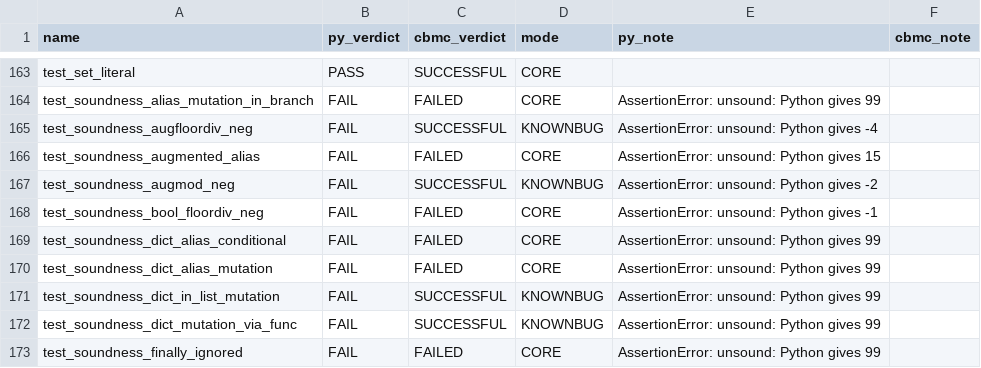
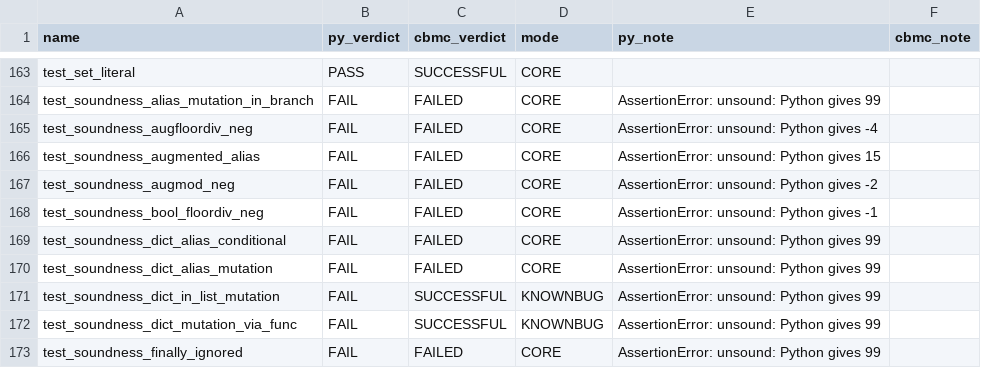
Before and after one commit to tautschnig/cbmc, a CSV file: regression/python-strata-tests-pending/import_log.csv, drawn as a sheet; only a part is shown, gaps mark what is left out.

```diff
--- a/regression/python-strata-tests-pending/import_log.csv
+++ b/regression/python-strata-tests-pending/import_log.csv
@@ -164,5 +164,5 @@ test_set_literal,PASS,SUCCESSFUL,CORE,,
 test_soundness_alias_mutation_in_branch,FAIL,FAILED,CORE,AssertionError: unsound: Python gives 99,
-test_soundness_augfloordiv_neg,FAIL,SUCCESSFUL,KNOWNBUG,AssertionError: unsound: Python gives -4,
+test_soundness_augfloordiv_neg,FAIL,FAILED,CORE,AssertionError: unsound: Python gives -4,
 test_soundness_augmented_alias,FAIL,FAILED,CORE,AssertionError: unsound: Python gives 15,
-test_soundness_augmod_neg,FAIL,SUCCESSFUL,KNOWNBUG,AssertionError: unsound: Python gives -2,
+test_soundness_augmod_neg,FAIL,FAILED,CORE,AssertionError: unsound: Python gives -2,
 test_soundness_bool_floordiv_neg,FAIL,FAILED,CORE,AssertionError: unsound: Python gives -1,
```
Also changed, not shown: 5 other files.
